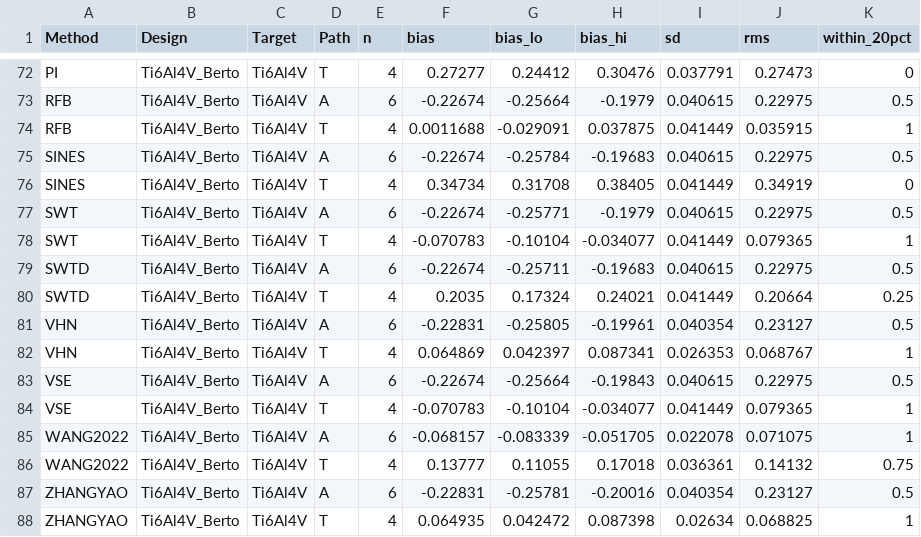
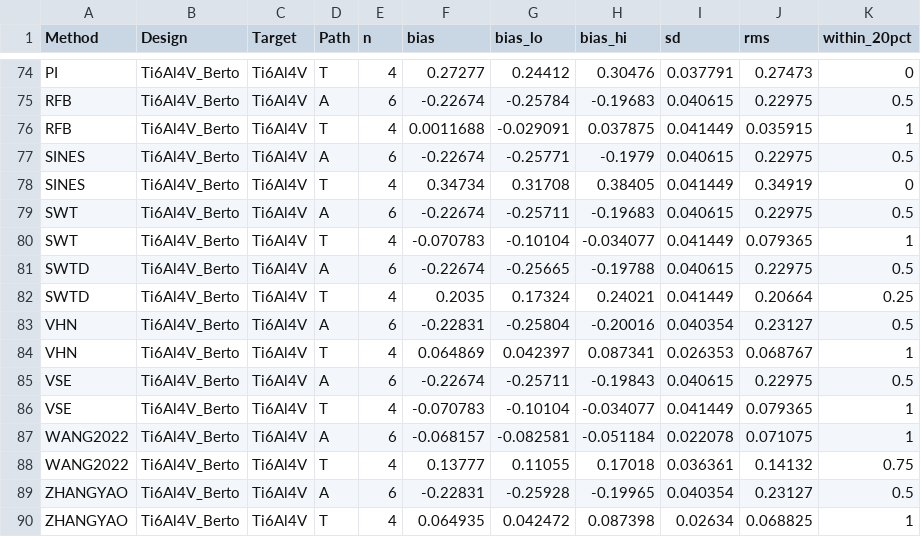
Before and after one commit to aakay90/multiaxial-fatigue, a CSV file: examples/data/batch_comparison/Ti6Al4V/transfer_cells.csv, drawn as a sheet; only a part is shown, gaps mark what is left out; addresses are those after the commit; the diff covers the shown part only; the diff names each change by its address in the sheet, - before the commit and + after, or states it on an @@ line.

```diff
--- a/examples/data/batch_comparison/Ti6Al4V/transfer_cells.csv
+++ b/examples/data/batch_comparison/Ti6Al4V/transfer_cells.csv
-G75 (bias_lo): -0.25664
+G75 (bias_lo): -0.25784
-H75 (bias_hi): -0.1979
+H75 (bias_hi): -0.19683
-G77 (bias_lo): -0.25784
+G77 (bias_lo): -0.25771
-H77 (bias_hi): -0.19683
+H77 (bias_hi): -0.1979
-G79 (bias_lo): -0.25771
+G79 (bias_lo): -0.25711
-H79 (bias_hi): -0.1979
+H79 (bias_hi): -0.19683
-G81 (bias_lo): -0.25711
+G81 (bias_lo): -0.25665
-H81 (bias_hi): -0.19683
+H81 (bias_hi): -0.19788
-G83 (bias_lo): -0.25805
+G83 (bias_lo): -0.25804
-H83 (bias_hi): -0.19961
+H83 (bias_hi): -0.20016
-G85 (bias_lo): -0.25664
+G85 (bias_lo): -0.25711
-G87 (bias_lo): -0.083339
+G87 (bias_lo): -0.082581
-H87 (bias_hi): -0.051705
+H87 (bias_hi): -0.051184
-G89 (bias_lo): -0.25781
+G89 (bias_lo): -0.25928
-H89 (bias_hi): -0.20016
+H89 (bias_hi): -0.19965
```
Also changed, not shown: 2 added rows and 50 edited cells elsewhere in this file, examples/data/batch_comparison/Ti6Al4V/transfer_prediction.csv, 13 other files.
